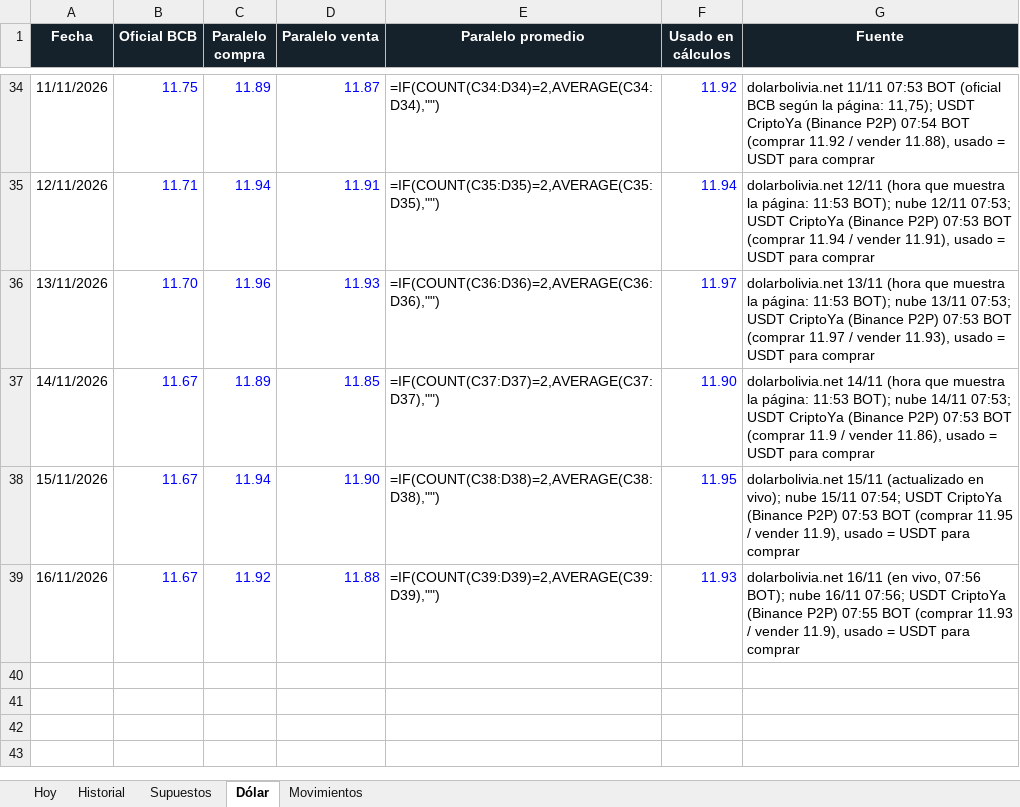
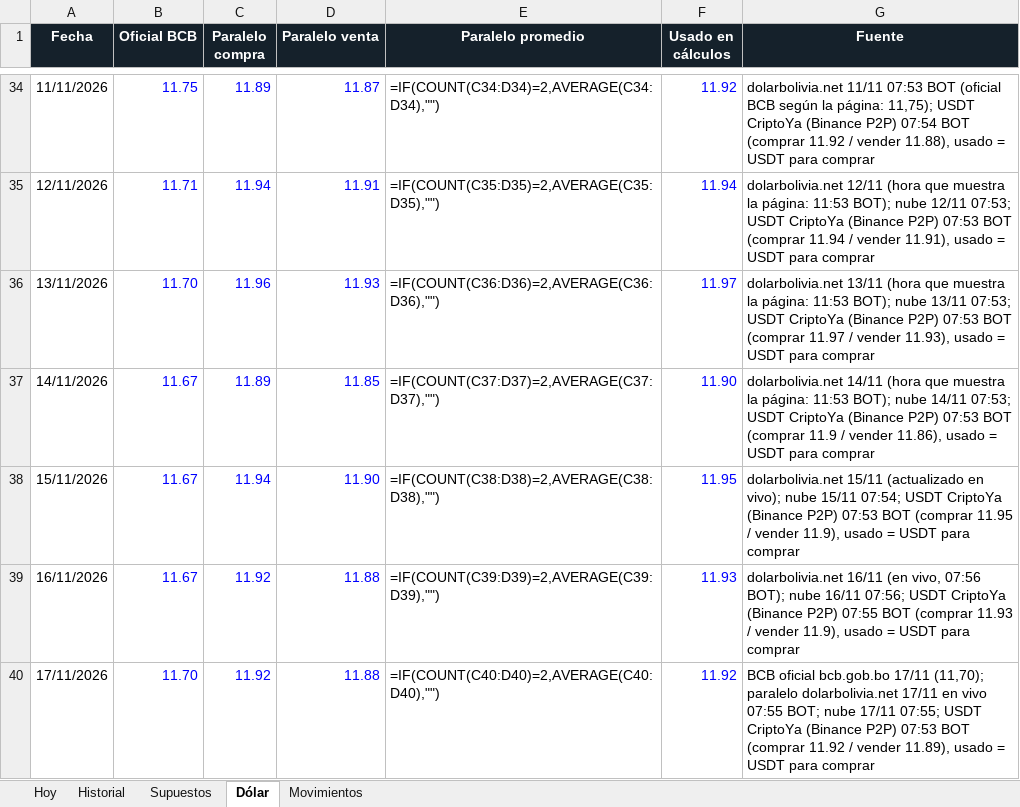
Before and after one commit to Santi491/Claude-, an Excel workbook: importacion-cochabamba.xlsx, sheet Dólar, drawn as a sheet; only a part is shown, gaps mark what is left out; values as stored, in another font and other column widths than the file's, no borders; formulas without a stored value are shown as written; the diff names each change by its address in the sheet, - before the commit and + after, or states it on an @@ line.

```diff
--- a/importacion-cochabamba.xlsx (sheet Dólar)
+++ b/importacion-cochabamba.xlsx (sheet Dólar)
+row 40: 17/11/2026 | 11.70 | 11.92 | 11.88 | =IF(COUNT(C40:D40)=2,AVERAGE(C40:D40),"") | 11.92 | BCB oficial bcb.gob.bo 17/11 (11,70); paralelo dolarbolivia.net 17/11 en vivo 07:55 BOT; nube 17/11 07:55; USDT CriptoYa (Binance P2P) 07:53 BOT (comprar 11.92 / vender 11.89), usado = USDT para comprar
```
Also changed, not shown: sheet Historial, sheet Movimientos, sheet Hoy, 11 other files.
